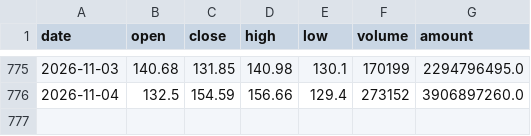
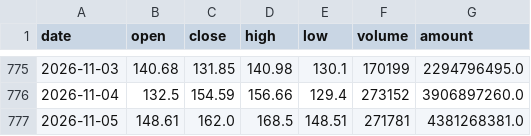
Before and after one commit to AEsir-Official/BA-TASK04, a CSV file: data/stocks/688347_qfq_daily.csv, drawn as a sheet; only a part is shown, gaps mark what is left out; the diff names each change by its address in the sheet, - before the commit and + after, or states it on an @@ line.

```diff
--- a/data/stocks/688347_qfq_daily.csv
+++ b/data/stocks/688347_qfq_daily.csv
+row 777: 2026-11-05 | 148.61 | 162.0 | 168.5 | 148.51 | 271781 | 4381268381.0
```
Also changed, not shown: data/stocks/300308_qfq_daily.csv, data/stocks/688981_qfq_daily.csv, 1 other file.
